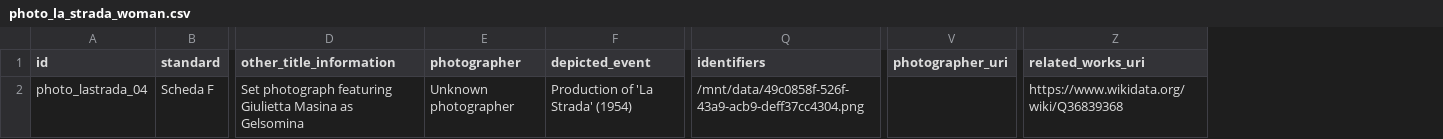
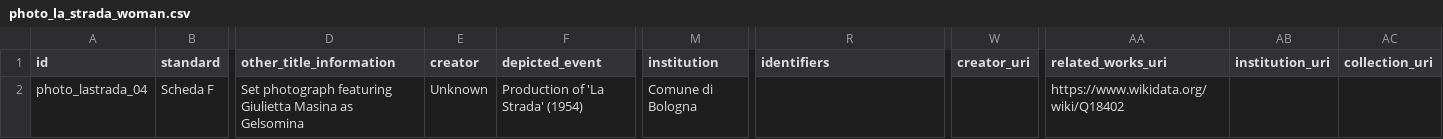
Before and after one commit to CineFiles25/TheRevolussionOfRenzoRenzi, a CSV file: csv/photo_la_strada_woman.csv, drawn as a sheet; only a part is shown, gaps mark what is left out; removed rows and columns are numbered as before the commit, all else as after; the diff names each change by its address in the sheet, - before the commit and + after, or states it on an @@ line.

Commit message:
Update photo_la_strada_woman.csv

```diff
--- a/csv/photo_la_strada_woman.csv
+++ b/csv/photo_la_strada_woman.csv
-column E (photographer), row 2: Unknown photographer
+column E (creator), row 2: Unknown
+column M (institution), row 2: Comune di Bologna
-column V (photographer_uri), empty
+column W (creator_uri), empty
+column AB (institution_uri), empty
+column AC (collection_uri), empty
-R2 (identifiers): /mnt/data/49c0858f-526f-43a9-acb9-deff37cc4304.png
+R2 (identifiers): (empty)
-AA2 (related_works_uri): https://www.wikidata.org/wiki/Q36839368
+AA2 (related_works_uri): https://www.wikidata.org/wiki/Q18402
```
